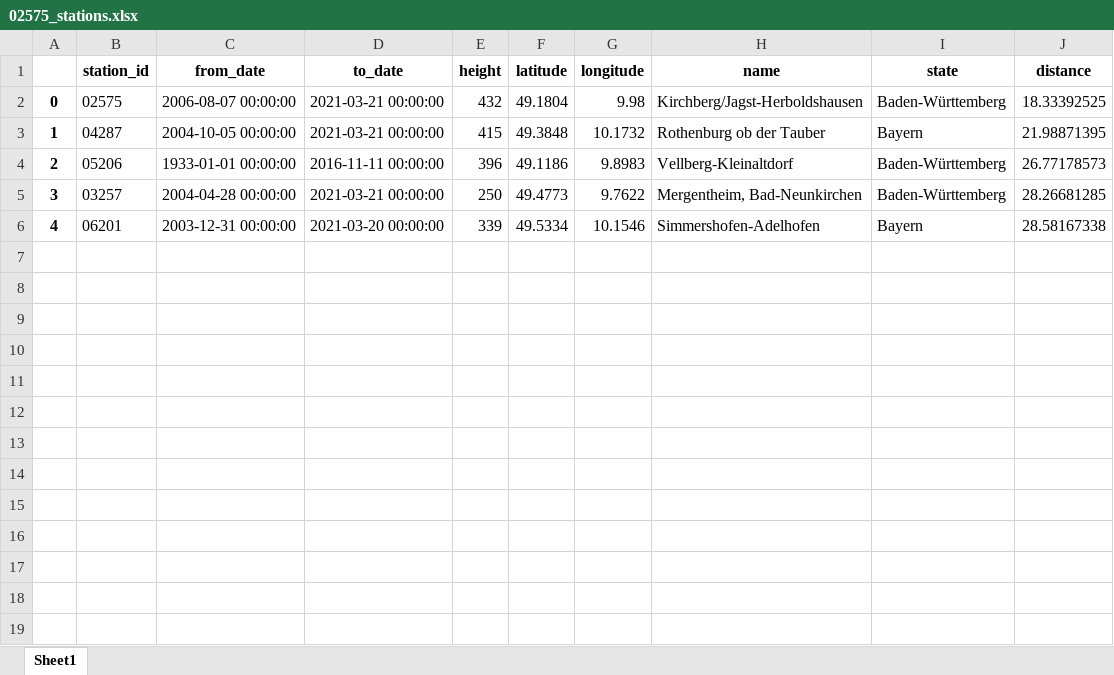
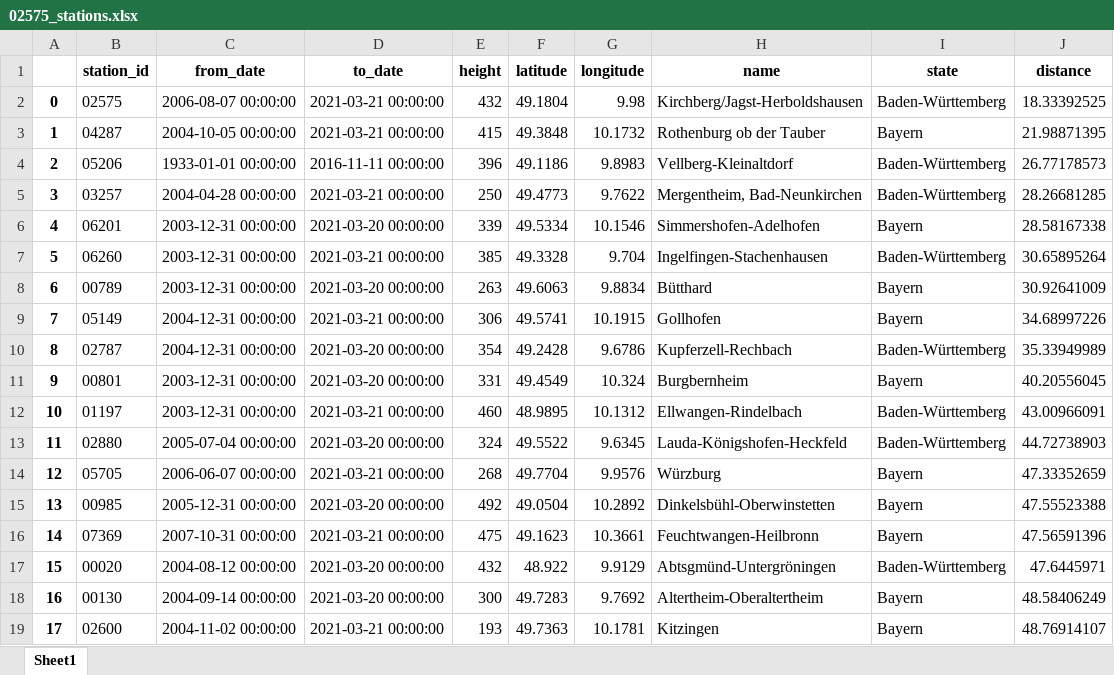
Before and after one commit to maxfleck/KOSTRA_DWD_FTP_tool, an Excel workbook: 02575_stations.xlsx, sheet Sheet1, drawn as a sheet; values as stored, in another font and other column widths than the file's, no borders; the diff names each change by its address in the sheet, - before the commit and + after, or states it on an @@ line.

```diff
--- a/02575_stations.xlsx (sheet Sheet1)
+++ b/02575_stations.xlsx (sheet Sheet1)
+row 7: 5 | 06260 | 2003-12-31 00:00:00 | 2021-03-21 00:00:00 | 385 | 49.3328 | 9.704 | Ingelfingen-Stachenhausen | Baden-Württemberg | 30.65895264
+row 8: 6 | 00789 | 2003-12-31 00:00:00 | 2021-03-20 00:00:00 | 263 | 49.6063 | 9.8834 | Bütthard | Bayern | 30.92641009
+row 9: 7 | 05149 | 2004-12-31 00:00:00 | 2021-03-21 00:00:00 | 306 | 49.5741 | 10.1915 | Gollhofen | Bayern | 34.68997226
+row 10: 8 | 02787 | 2004-12-31 00:00:00 | 2021-03-20 00:00:00 | 354 | 49.2428 | 9.6786 | Kupferzell-Rechbach | Baden-Württemberg | 35.33949989
+row 11: 9 | 00801 | 2003-12-31 00:00:00 | 2021-03-20 00:00:00 | 331 | 49.4549 | 10.324 | Burgbernheim | Bayern | 40.20556045
+row 12: 10 | 01197 | 2003-12-31 00:00:00 | 2021-03-21 00:00:00 | 460 | 48.9895 | 10.1312 | Ellwangen-Rindelbach | Baden-Württemberg | 43.00966091
+row 13: 11 | 02880 | 2005-07-04 00:00:00 | 2021-03-20 00:00:00 | 324 | 49.5522 | 9.6345 | Lauda-Königshofen-Heckfeld | Baden-Württemberg | 44.72738903
+row 14: 12 | 05705 | 2006-06-07 00:00:00 | 2021-03-21 00:00:00 | 268 | 49.7704 | 9.9576 | Würzburg | Bayern | 47.33352659
+row 15: 13 | 00985 | 2005-12-31 00:00:00 | 2021-03-20 00:00:00 | 492 | 49.0504 | 10.2892 | Dinkelsbühl-Oberwinstetten | Bayern | 47.55523388
+row 16: 14 | 07369 | 2007-10-31 00:00:00 | 2021-03-21 00:00:00 | 475 | 49.1623 | 10.3661 | Feuchtwangen-Heilbronn | Bayern | 47.56591396
+row 17: 15 | 00020 | 2004-08-12 00:00:00 | 2021-03-20 00:00:00 | 432 | 48.922 | 9.9129 | Abtsgmünd-Untergröningen | Baden-Württemberg | 47.6445971
+row 18: 16 | 00130 | 2004-09-14 00:00:00 | 2021-03-20 00:00:00 | 300 | 49.7283 | 9.7692 | Altertheim-Oberaltertheim | Bayern | 48.58406249
+row 19: 17 | 02600 | 2004-11-02 00:00:00 | 2021-03-21 00:00:00 | 193 | 49.7363 | 10.1781 | Kitzingen | Bayern | 48.76914107
```
Also changed, not shown: 2 other files.
